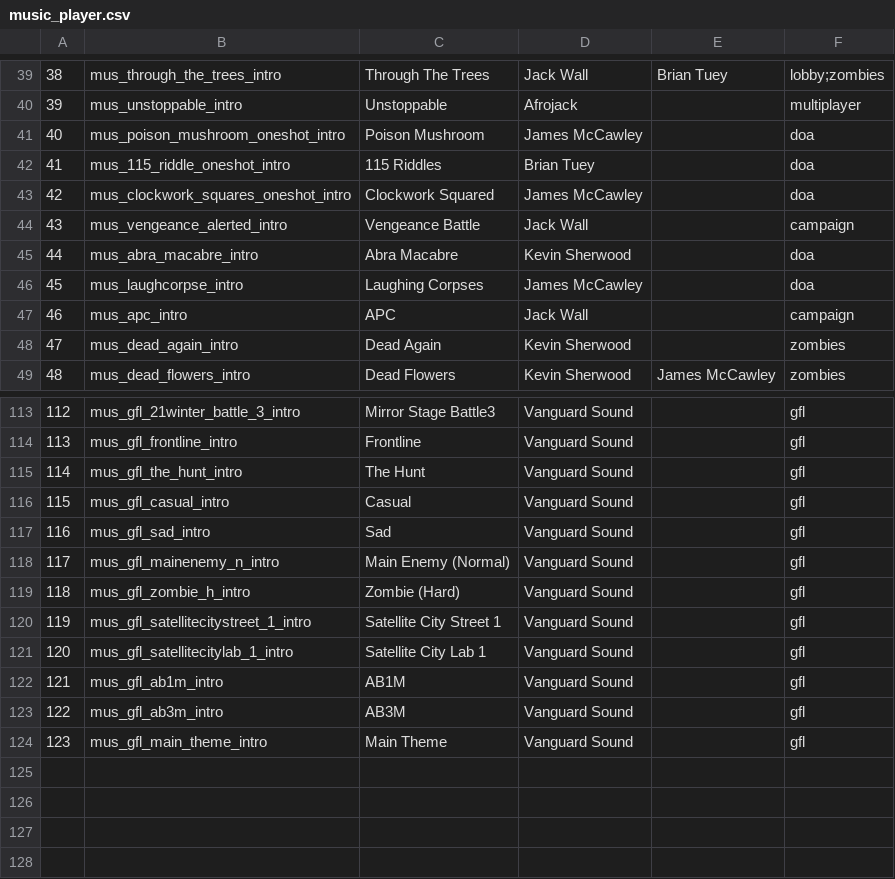
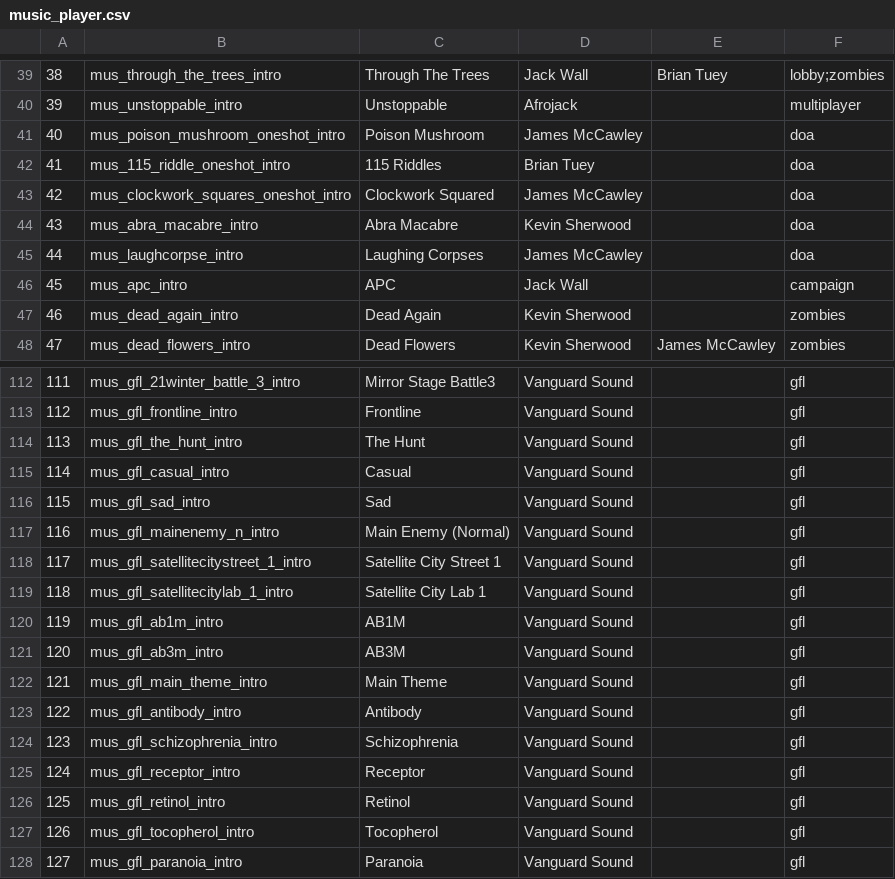
Before and after one commit to Loyalists/gflt7, a CSV file: mods/gfl/gamedata/tables/common/music_player.csv, drawn as a sheet; only a part is shown, gaps mark what is left out; removed rows and columns are numbered as before the commit, all else as after; the diff names each change by its address in the sheet, - before the commit and + after, or states it on an @@ line.

```diff
--- a/mods/gfl/gamedata/tables/common/music_player.csv
+++ b/mods/gfl/gamedata/tables/common/music_player.csv
-row 44: 43 | mus_vengeance_alerted_intro | Vengeance Battle | Jack Wall |  | campaign
@@ column A renumbered between rows 44 and 122 @@
-row 119: 118 | mus_gfl_zombie_h_intro | Zombie (Hard) | Vanguard Sound |  | gfl
+row 123: 122 | mus_gfl_antibody_intro | Antibody | Vanguard Sound |  | gfl
+row 124: 123 | mus_gfl_schizophrenia_intro | Schizophrenia | Vanguard Sound |  | gfl
+row 125: 124 | mus_gfl_receptor_intro | Receptor | Vanguard Sound |  | gfl
+row 126: 125 | mus_gfl_retinol_intro | Retinol | Vanguard Sound |  | gfl
+row 127: 126 | mus_gfl_tocopherol_intro | Tocopherol | Vanguard Sound |  | gfl
+row 128: 127 | mus_gfl_paranoia_intro | Paranoia | Vanguard Sound |  | gfl
```
Also changed, not shown: mods/gfl/zone_source/all/assetinfo/core_mod.csv, mods/gfl/zone_source/all/assetlist/core_mod.csv, 12 other files.
